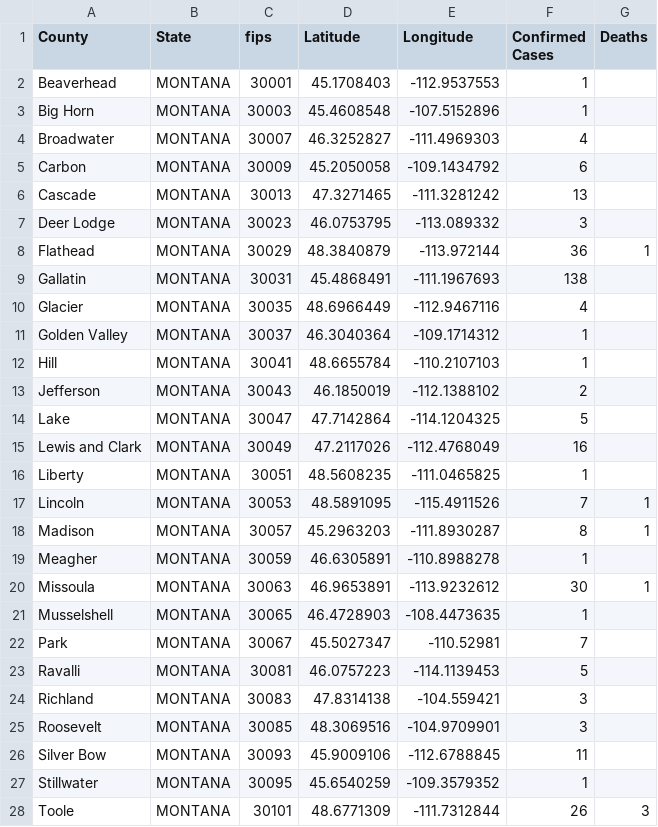
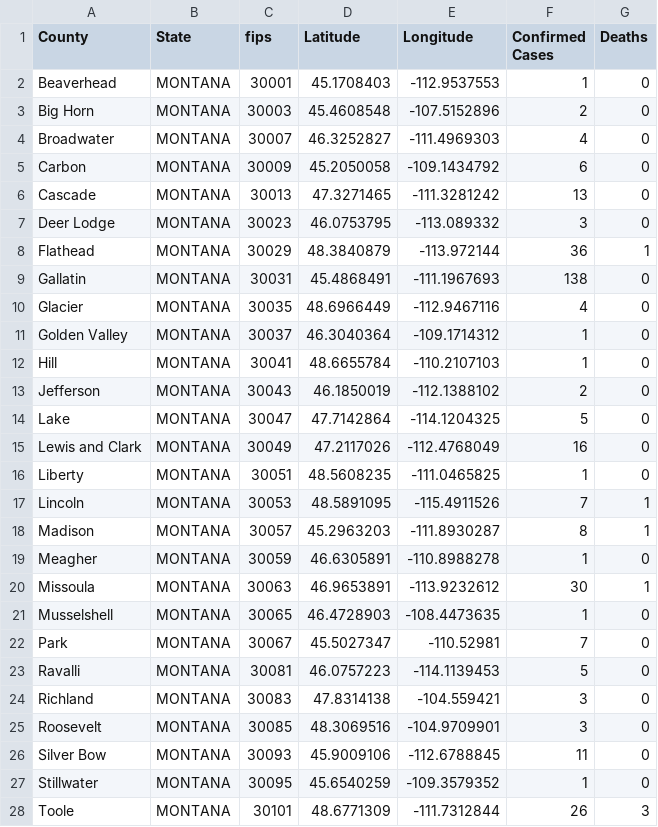
Before and after one commit to ThanatoSohne/COVID-19-Outbreak-Visualization-Tool, a CSV file: Web Scrapers/US States/COVID-19_cases_mtdoh.csv, drawn as a sheet; only a part is shown; the diff covers the shown part only; the diff names each change by its address in the sheet, - before the commit and + after, or states it on an @@ line.

Commit message:
Update COVID-19_cases_mtdoh.csv

```diff
--- a/Web Scrapers/US States/COVID-19_cases_mtdoh.csv
+++ b/Web Scrapers/US States/COVID-19_cases_mtdoh.csv
-G2:G7 (Deaths): (empty)
+G2:G7 (Deaths): 0
-F3 (Confirmed Cases): 1
+F3 (Confirmed Cases): 2
-G9:G16 (Deaths): (empty)
+G9:G16 (Deaths): 0
-G19 (Deaths): (empty)
+G19 (Deaths): 0
-G21:G27 (Deaths): (empty)
+G21:G27 (Deaths): 0
```
Also changed, not shown: 2 edited cells elsewhere in this file.
